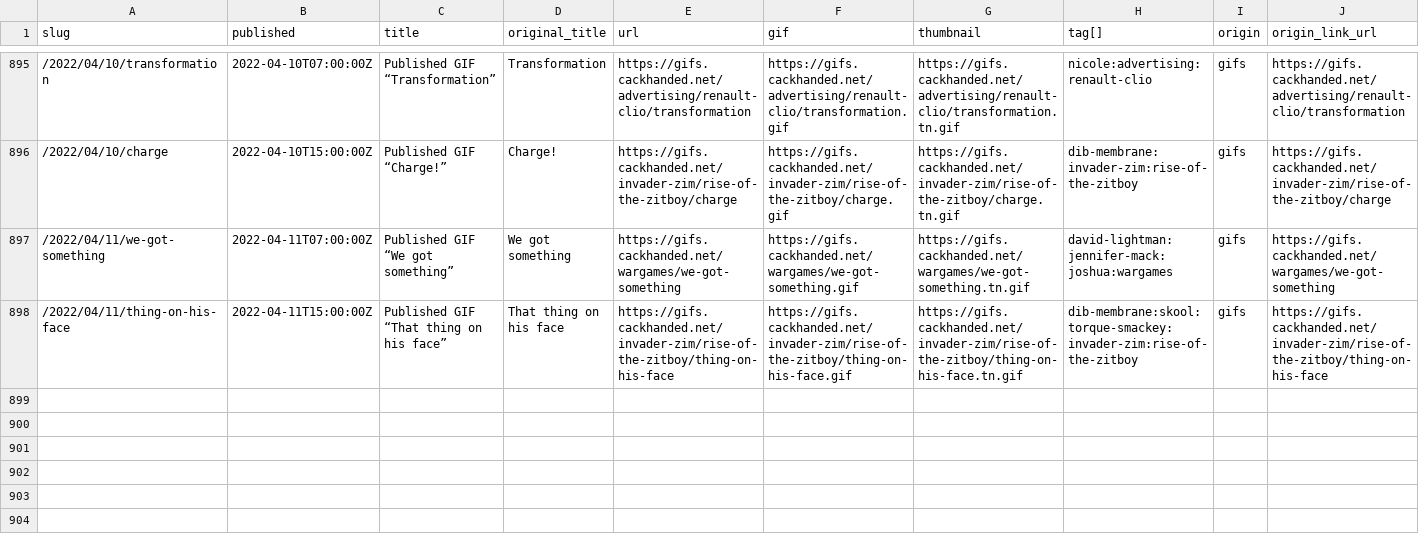
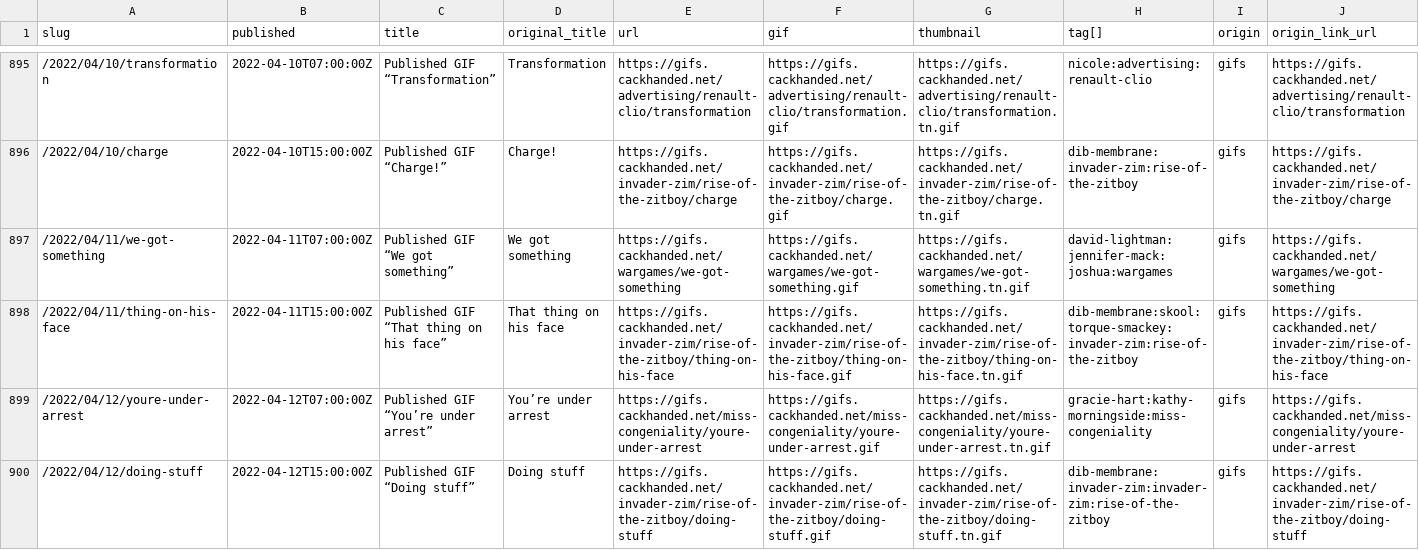
Before and after one commit to norm/marknormanfrancis.com, a CSV file: source/gifs.csv, drawn as a sheet; only a part is shown, gaps mark what is left out; rows hold the shown columns only; the diff names each change by its address in the sheet, - before the commit and + after, or states it on an @@ line.

```diff
--- a/source/gifs.csv
+++ b/source/gifs.csv
+row 899: /2022/04/12/youre-under-arrest | 2022-04-12T07:00:00Z | Published GIF “You’re under arrest” | You’re under arrest | https://gifs.cackhanded.net/miss-congeniality/youre-under-arrest | https://gifs.cackhanded.net/miss-congeniality/youre-under-arrest.gif | https://gifs.cackhanded.net/miss-congeniality/youre-under-arrest.tn.gif | gracie-hart:kathy-morningside:miss-congeniality | gifs | https://gifs.cackhanded.net/miss-congeniality/youre-under-arrest
+row 900: /2022/04/12/doing-stuff | 2022-04-12T15:00:00Z | Published GIF “Doing stuff” | Doing stuff | https://gifs.cackhanded.net/invader-zim/rise-of-the-zitboy/doing-stuff | https://gifs.cackhanded.net/invader-zim/rise-of-the-zitboy/doing-stuff.gif | https://gifs.cackhanded.net/invader-zim/rise-of-the-zitboy/doing-stuff.tn.gif | dib-membrane:invader-zim:invader-zim:rise-of-the-zitboy | gifs | https://gifs.cackhanded.net/invader-zim/rise-of-the-zitboy/doing-stuff
```
Also changed, not shown: 3 other files.
